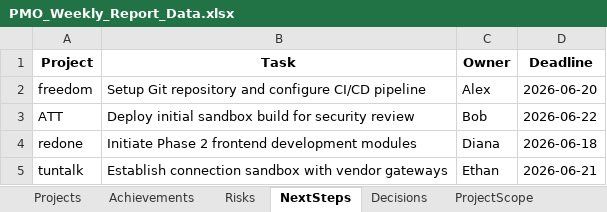
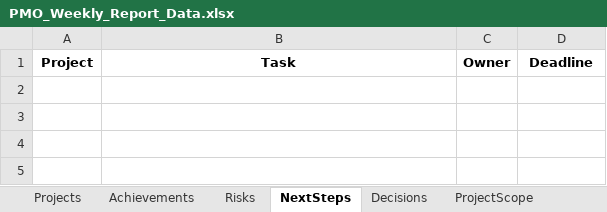
Before and after one commit to palleboinakotesh1/xius-automation, an Excel workbook: PMO_Weekly_Report_Data.xlsx, sheet NextSteps, drawn as a sheet; values as stored, in another font and other column widths than the file's, no borders; the diff names each change by its address in the sheet, - before the commit and + after, or states it on an @@ line.

```diff
--- a/PMO_Weekly_Report_Data.xlsx (sheet NextSteps)
+++ b/PMO_Weekly_Report_Data.xlsx (sheet NextSteps)
-row 2: freedom | Setup Git repository and configure CI/CD pipeline | Alex | 2026-06-20
-row 3: ATT | Deploy initial sandbox build for security review | Bob | 2026-06-22
-row 4: redone | Initiate Phase 2 frontend development modules | Diana | 2026-06-18
-row 5: tuntalk | Establish connection sandbox with vendor gateways | Ethan | 2026-06-21
```
Also changed, not shown: sheet Projects, sheet Approvals, sheet Achievements, sheet Risks, sheet Decisions, 6 other files.
